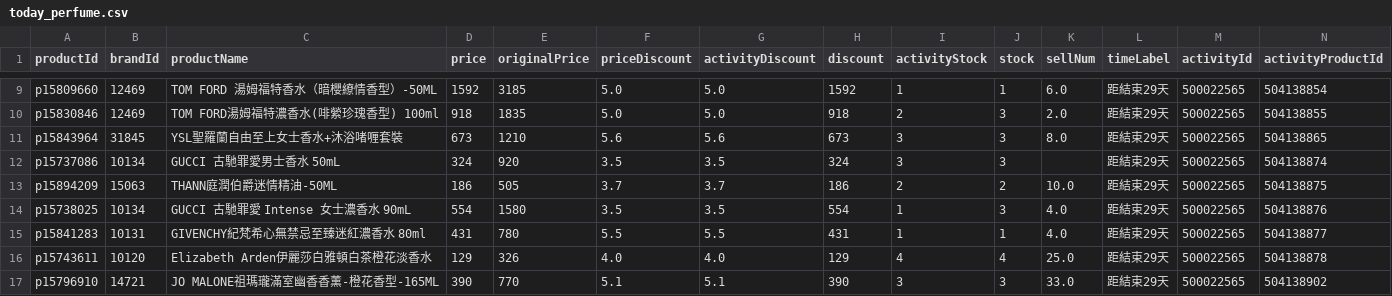
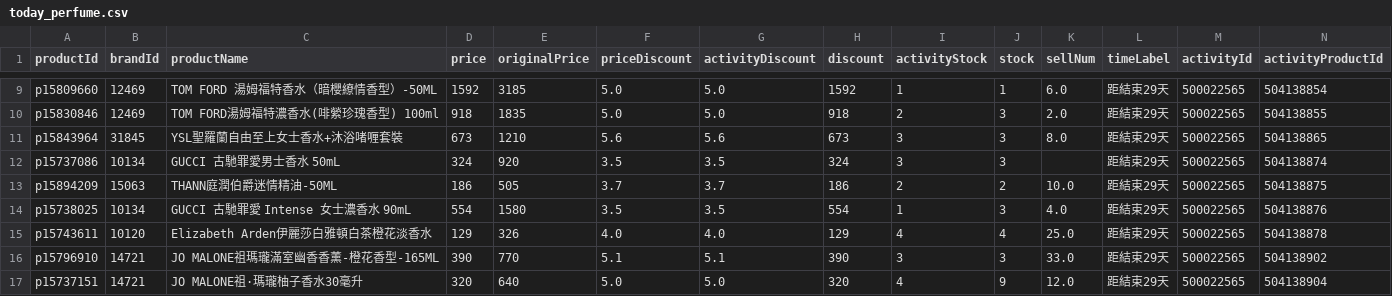
Before and after one commit to sophia-zhang-qwq/cdf-tracker, a CSV file: clearance/today_perfume.csv, drawn as a sheet; only a part is shown, gaps mark what is left out; the shorter side is filled out with more unchanged rows; rows hold the shown columns only; the diff names each change by its address in the sheet, - before the commit and + after, or states it on an @@ line.

```diff
--- a/clearance/today_perfume.csv
+++ b/clearance/today_perfume.csv
-row 15: p15841283 | 10131 | GIVENCHY紀梵希心無禁忌至臻迷紅濃香水 80ml | 431 | 780 | 5.5 | 5.5 | 431 | 1 | 1 | 4.0 | 距結束29天 | 500022565 | 504138877
```
Also changed, not shown: clearance/clearance_perfume.csv, 1 other file.
